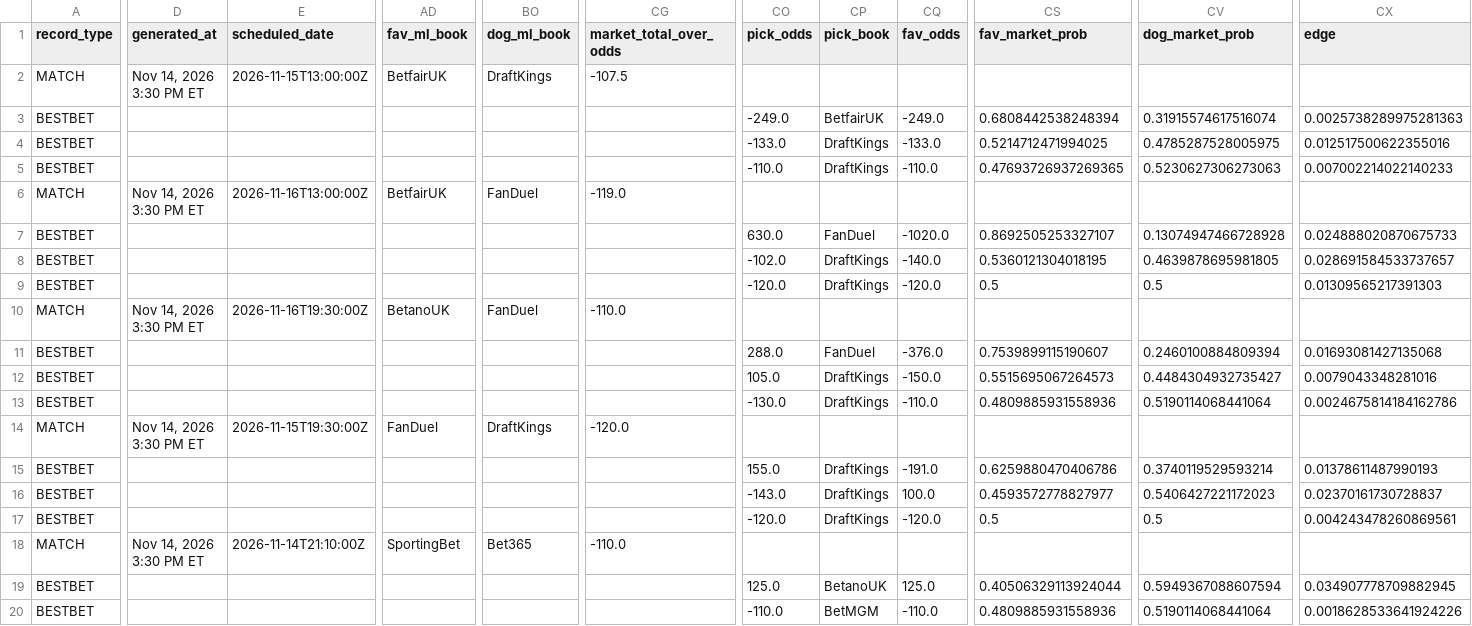
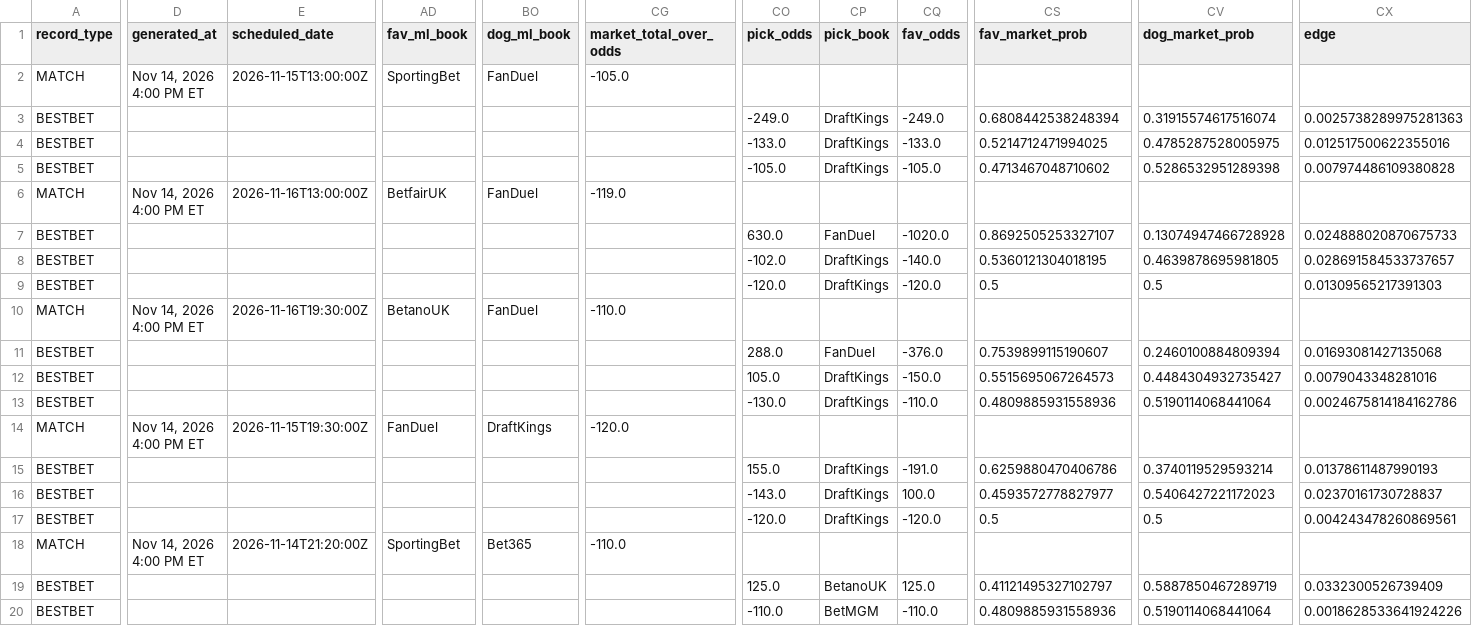
Before and after one commit to chrisgimino/tennismodel, a CSV file: slate_widget.csv, drawn as a sheet; only a part is shown, gaps mark what is left out; the diff covers the shown part only; the diff names each change by its address in the sheet, - before the commit and + after, or states it on an @@ line.

Commit message:
Update slate_widget.csv — 2026-11-14 16:00 ET

```diff
--- a/slate_widget.csv
+++ b/slate_widget.csv
-D2 (generated_at): Nov 14, 2026 3:30 PM ET
+D2 (generated_at): Nov 14, 2026 4:00 PM ET
-AD2 (fav_ml_book): BetfairUK
+AD2 (fav_ml_book): SportingBet
-BO2 (dog_ml_book): DraftKings
+BO2 (dog_ml_book): FanDuel
-CG2 (market_total_over_odds): -107.5
+CG2 (market_total_over_odds): -105.0
-CP3 (pick_book): BetfairUK
+CP3 (pick_book): DraftKings
-CO5 (pick_odds): -110.0
+CO5 (pick_odds): -105.0
-CQ5 (fav_odds): -110.0
+CQ5 (fav_odds): -105.0
-CS5 (fav_market_prob): 0.47693726937269365
+CS5 (fav_market_prob): 0.4713467048710602
-CV5 (dog_market_prob): 0.5230627306273063
+CV5 (dog_market_prob): 0.5286532951289398
-CX5 (edge): 0.007002214022140233
+CX5 (edge): 0.007974486109380828
-D6 (generated_at): Nov 14, 2026 3:30 PM ET
+D6 (generated_at): Nov 14, 2026 4:00 PM ET
-D10 (generated_at): Nov 14, 2026 3:30 PM ET
+D10 (generated_at): Nov 14, 2026 4:00 PM ET
-D14 (generated_at): Nov 14, 2026 3:30 PM ET
+D14 (generated_at): Nov 14, 2026 4:00 PM ET
-D18 (generated_at): Nov 14, 2026 3:30 PM ET
+D18 (generated_at): Nov 14, 2026 4:00 PM ET
-E18 (scheduled_date): 2026-11-14T21:10:00Z
+E18 (scheduled_date): 2026-11-14T21:20:00Z
-CS19 (fav_market_prob): 0.40506329113924044
+CS19 (fav_market_prob): 0.41121495327102797
-CV19 (dog_market_prob): 0.5949367088607594
+CV19 (dog_market_prob): 0.5887850467289719
-CX19 (edge): 0.034907778709882945
+CX19 (edge): 0.0332300526739409
```
Also changed, not shown: 5 edited cells elsewhere in this file.
